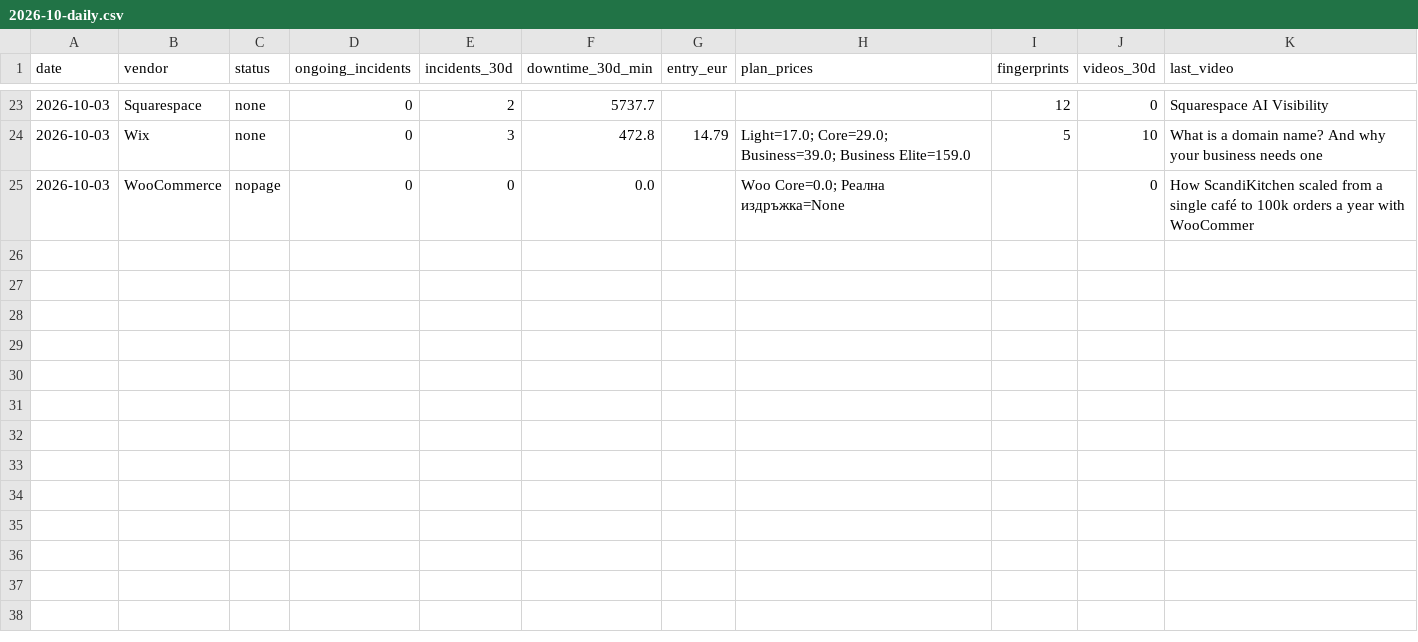
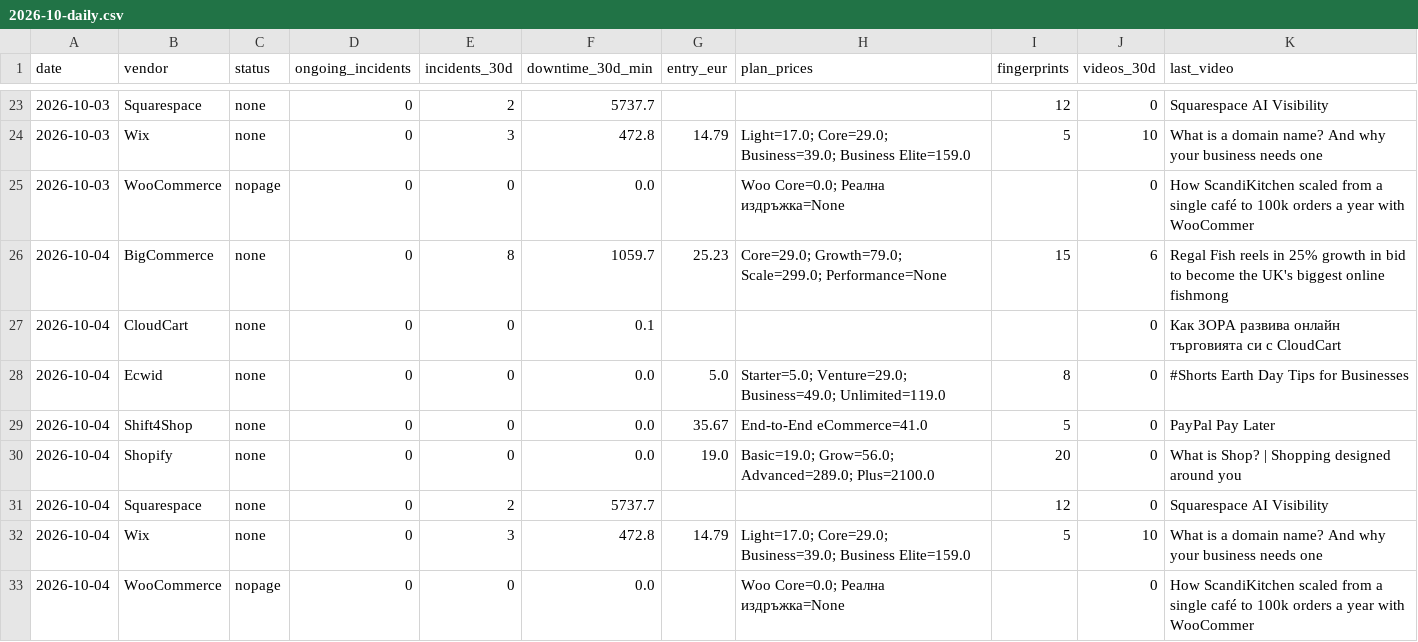
Before and after one commit to Emo-999/ecommerce-intelligence, a CSV file: exports/2026-10-daily.csv, drawn as a sheet; only a part is shown, gaps mark what is left out.

Commit message:
chore: daily intel update [skip ci]

```diff
--- a/exports/2026-10-daily.csv
+++ b/exports/2026-10-daily.csv
@@ -25 +25,9 @@
 2026-10-03,WooCommerce,nopage,0,0,0.0,,Woo Core=0.0; Реална издръжка=None,,0,How ScandiKitchen scaled from a single café to 100k orders a year with WooCommer
+2026-10-04,BigCommerce,none,0,8,1059.7,25.23,Core=29.0; Growth=79.0; Scale=299.0; Performance=None,15,6,Regal Fish reels in 25% growth in bid to become the UK's biggest online fishmong
+2026-10-04,CloudCart,none,0,0,0.1,,,,0,Как ЗОРА развива онлайн търговията си с CloudCart
+2026-10-04,Ecwid,none,0,0,0.0,5.0,Starter=5.0; Venture=29.0; Business=49.0; Unlimited=119.0,8,0,#Shorts Earth Day Tips for Businesses
+2026-10-04,Shift4Shop,none,0,0,0.0,35.67,End-to-End eCommerce=41.0,5,0,PayPal Pay Later
+2026-10-04,Shopify,none,0,0,0.0,19.0,Basic=19.0; Grow=56.0; Advanced=289.0; Plus=2100.0,20,0,What is Shop? | Shopping designed around you
+2026-10-04,Squarespace,none,0,2,5737.7,,,12,0,Squarespace AI Visibility
+2026-10-04,Wix,none,0,3,472.8,14.79,Light=17.0; Core=29.0; Business=39.0; Business Elite=159.0,5,10,What is a domain name? And why your business needs one
+2026-10-04,WooCommerce,nopage,0,0,0.0,,Woo Core=0.0; Реална издръжка=None,,0,How ScandiKitchen scaled from a single café to 100k orders a year with WooCommer
```
Also changed, not shown: exports/2026-10-summary.csv, 10 other files.
